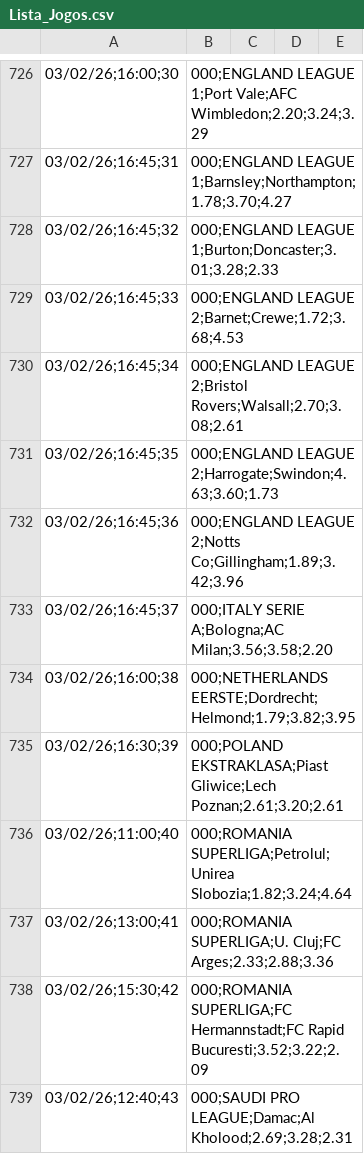
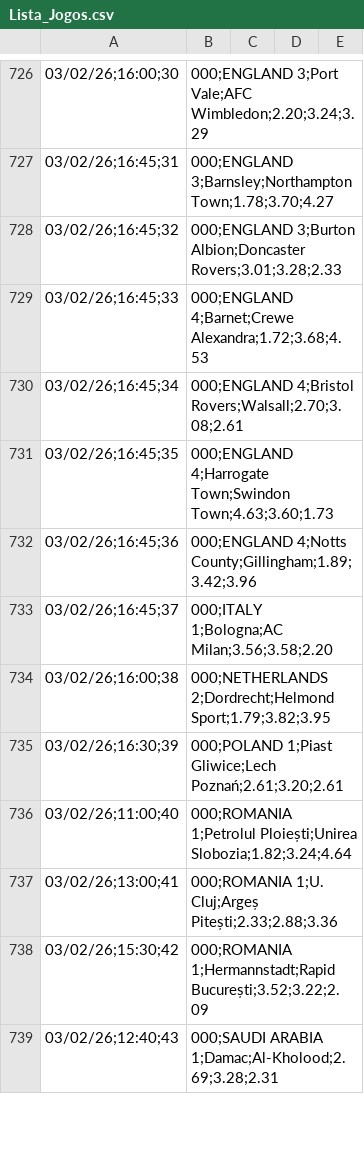
Before and after one commit to lucianofmacedo2-ctrl/BancaMasterLuciano, a CSV file: Lista_Jogos.csv, drawn as a sheet; only a part is shown, gaps mark what is left out; the diff covers the shown part only.

```diff
--- a/Lista_Jogos.csv
+++ b/Lista_Jogos.csv
@@ -726,14 +726,14 @@
-03/02/26;16:00;30,000;ENGLAND LEAGUE 1;Port Vale;AFC Wimbledon;2.20;3.24;3.29
-03/02/26;16:45;31,000;ENGLAND LEAGUE 1;Barnsley;Northampton;1.78;3.70;4.27
-03/02/26;16:45;32,000;ENGLAND LEAGUE 1;Burton;Doncaster;3.01;3.28;2.33
-03/02/26;16:45;33,000;ENGLAND LEAGUE 2;Barnet;Crewe;1.72;3.68;4.53
-03/02/26;16:45;34,000;ENGLAND LEAGUE 2;Bristol Rovers;Walsall;2.70;3.08;2.61
-03/02/26;16:45;35,000;ENGLAND LEAGUE 2;Harrogate;Swindon;4.63;3.60;1.73
-03/02/26;16:45;36,000;ENGLAND LEAGUE 2;Notts Co;Gillingham;1.89;3.42;3.96
-03/02/26;16:45;37,000;ITALY SERIE A;Bologna;AC Milan;3.56;3.58;2.20
-03/02/26;16:00;38,000;NETHERLANDS EERSTE;Dordrecht;Helmond;1.79;3.82;3.95
-03/02/26;16:30;39,000;POLAND EKSTRAKLASA;Piast Gliwice;Lech Poznan;2.61;3.20;2.61
-03/02/26;11:00;40,000;ROMANIA SUPERLIGA;Petrolul;Unirea Slobozia;1.82;3.24;4.64
-03/02/26;13:00;41,000;ROMANIA SUPERLIGA;U. Cluj;FC Arges;2.33;2.88;3.36
-03/02/26;15:30;42,000;ROMANIA SUPERLIGA;FC Hermannstadt;FC Rapid Bucuresti;3.52;3.22;2.09
-03/02/26;12:40;43,000;SAUDI PRO LEAGUE;Damac;Al Kholood;2.69;3.28;2.31
+03/02/26;16:00;30,000;ENGLAND 3;Port Vale;AFC Wimbledon;2.20;3.24;3.29
+03/02/26;16:45;31,000;ENGLAND 3;Barnsley;Northampton Town;1.78;3.70;4.27
+03/02/26;16:45;32,000;ENGLAND 3;Burton Albion;Doncaster Rovers;3.01;3.28;2.33
+03/02/26;16:45;33,000;ENGLAND 4;Barnet;Crewe Alexandra;1.72;3.68;4.53
+03/02/26;16:45;34,000;ENGLAND 4;Bristol Rovers;Walsall;2.70;3.08;2.61
+03/02/26;16:45;35,000;ENGLAND 4;Harrogate Town;Swindon Town;4.63;3.60;1.73
+03/02/26;16:45;36,000;ENGLAND 4;Notts County;Gillingham;1.89;3.42;3.96
+03/02/26;16:45;37,000;ITALY 1;Bologna;AC Milan;3.56;3.58;2.20
+03/02/26;16:00;38,000;NETHERLANDS 2;Dordrecht;Helmond Sport;1.79;3.82;3.95
+03/02/26;16:30;39,000;POLAND 1;Piast Gliwice;Lech Poznań;2.61;3.20;2.61
+03/02/26;11:00;40,000;ROMANIA 1;Petrolul Ploiești;Unirea Slobozia;1.82;3.24;4.64
+03/02/26;13:00;41,000;ROMANIA 1;U. Cluj;Argeș Pitești;2.33;2.88;3.36
+03/02/26;15:30;42,000;ROMANIA 1;Hermannstadt;Rapid București;3.52;3.22;2.09
+03/02/26;12:40;43,000;SAUDI ARABIA 1;Damac;Al-Kholood;2.69;3.28;2.31
```
Also changed, not shown: 58 edited cells elsewhere in this file.
